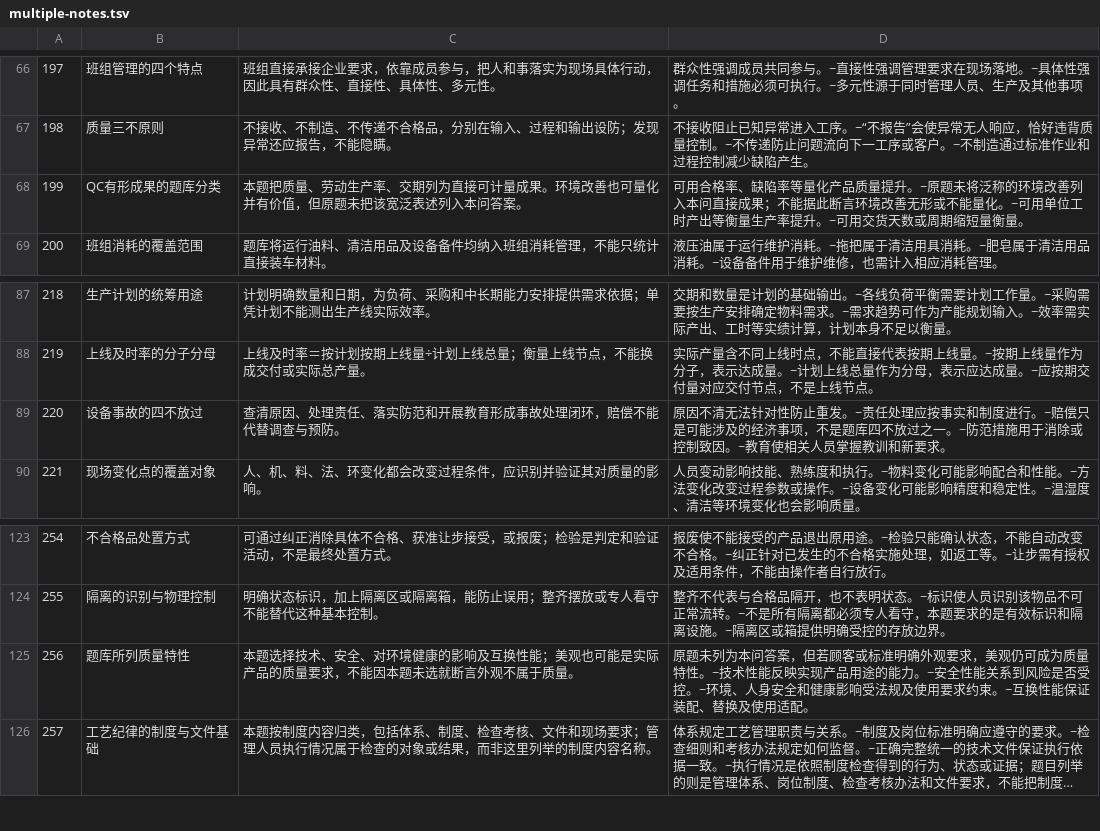
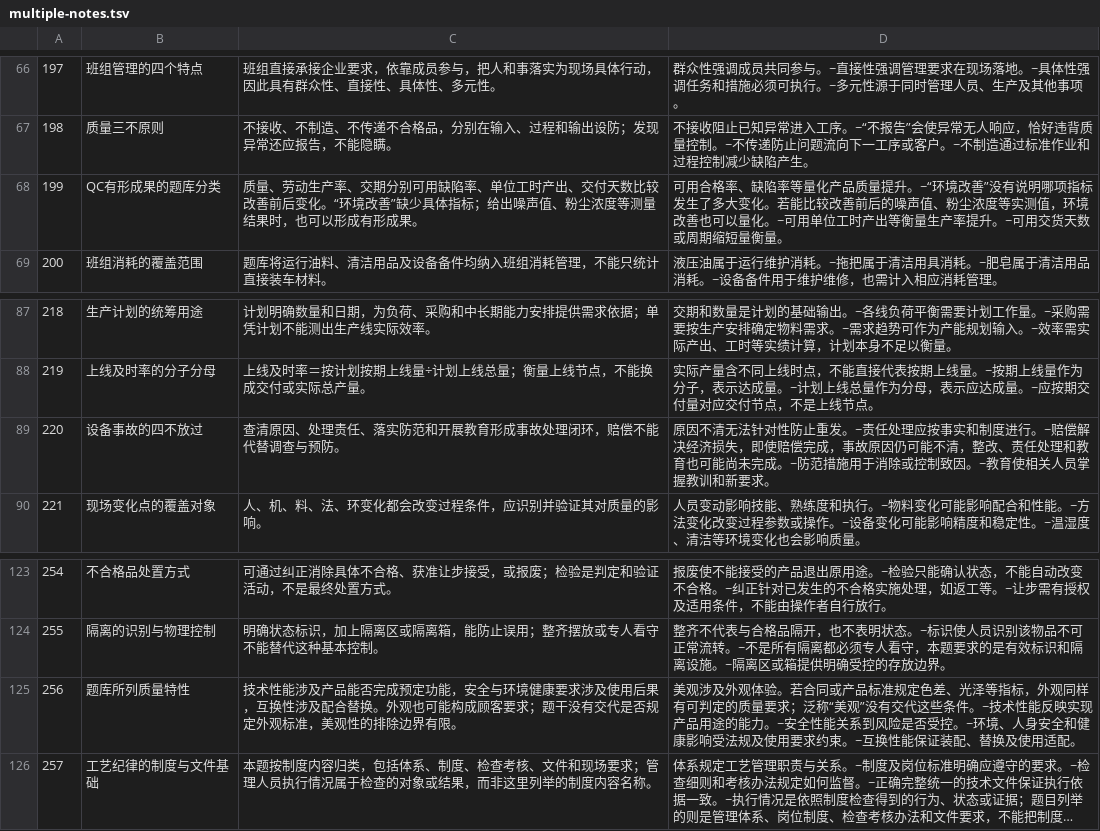
Before and after one commit to huahai061x-ship-it/shenrenliu-qbank, a TSV file: explanations/multiple-notes.tsv, drawn as a sheet; only a part is shown, gaps mark what is left out; long unchanged cells end in …; the diff names each change by its address in the sheet, - before the commit and + after, or states it on an @@ line.

```diff
--- a/explanations/multiple-notes.tsv
+++ b/explanations/multiple-notes.tsv
-C68: 本题把质量、劳动生产率、交期列为直接可计量成果。环境改善也可量化并有价值，但原题未把该宽泛表述列入本问答案。
+C68: 质量、劳动生产率、交期分别可用缺陷率、单位工时产出、交付天数比较改善前后变化。“环境改善”缺少具体指标；给出噪声值、粉尘浓度等测量结果时，也可以形成有形成果。
-D68: …量提升。~原题未将泛称的环境改善列入本问直接成果；不能据此断言环境改善无形或不能量化。~…
+D68: …量提升。~“环境改善”没有说明哪项指标发生了多大变化。若能比较改善前后的噪声值、粉尘浓度等实测值，环境改善也可以量化。~…
-D89: …。~赔偿只是可能涉及的经济事项，不是题库四不放过之一。~防范…
+D89: …。~赔偿解决经济损失，即使赔偿完成，事故原因仍可能不清，整改、责任处理和教育也可能尚未完成。~防范…
-C125: 本题选择技术、安全、对环境健康的影响及互换性能；美观也可能是实际产品的质量要求，不能因本题未选就断言外观不属于质量。
+C125: 技术性能涉及产品能否完成预定功能，安全与环境健康要求涉及使用后果，互换性涉及配合替换。外观也可能构成顾客要求；题干没有交代是否规定外观标准，美观性的排除边界有限。
-D125: 原题未列为本问答案，但若顾客或标准明确外观要求，美观仍可成为质量特性。~技术…
+D125: 美观涉及外观体验。若合同或产品标准规定色差、光泽等指标，外观同样有可判定的质量要求；泛称“美观”没有交代这些条件。~技术…
```
Also changed, not shown: explanations/choice-notes.tsv, 29 other files.
